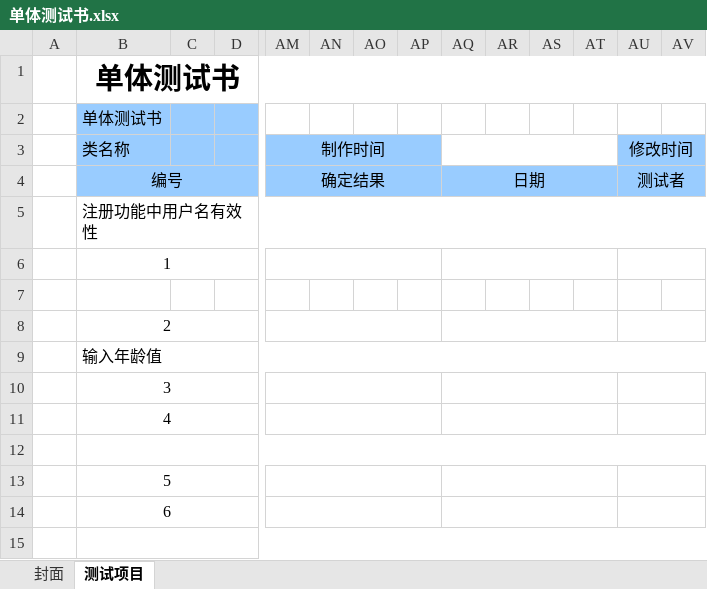
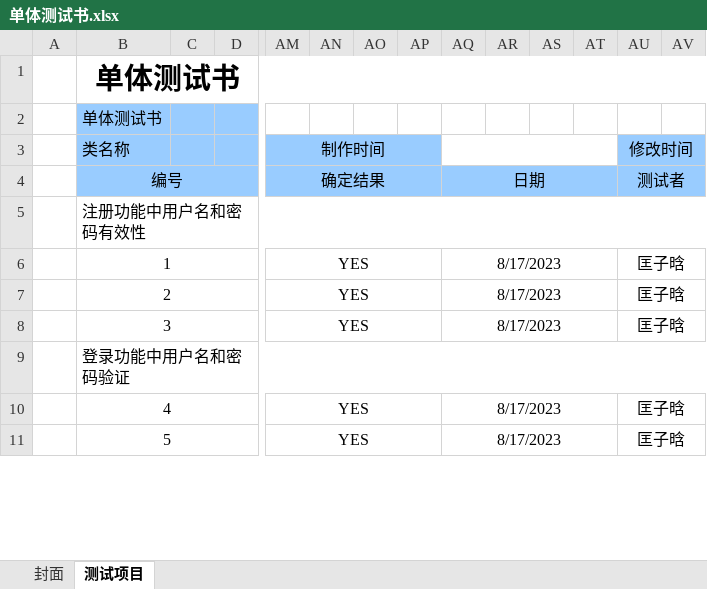
Before and after one commit to zihanKuang/SHomeSystem, an Excel workbook: resources/单体测试书.xlsx, sheet 测试项目, drawn as a sheet; only a part is shown, gaps mark what is left out; values as stored, in another font and other column widths than the file's, no borders; charts and pictures not drawn; removed rows and columns are numbered as before the commit, all else as after; rows hold the shown columns only; the diff covers the shown part only; the diff names each change by its address in the sheet, - before the commit and + after, or states it on an @@ line.

```diff
--- a/resources/单体测试书.xlsx (sheet 测试项目)
+++ b/resources/单体测试书.xlsx (sheet 测试项目)
-B5: 注册功能中用户名有效性
+B5: 注册功能中用户名和密码有效性
-row 6:  | 1
-row 7: (empty)
-row 8:  | 2
+row 6:  | 1 |  |  | YES |  |  |  | 8/17/2023 |  |  |  | 匡子晗
+row 7:  | 2 |  |  | YES |  |  |  | 8/17/2023 |  |  |  | 匡子晗
+row 8:  | 3 |  |  | YES |  |  |  | 8/17/2023 |  |  |  | 匡子晗
-B9: 输入年龄值
+B9: 登录功能中用户名和密码验证
-row 10:  | 3
-row 11:  | 4
-row 10: (empty)
+row 10:  | 4 |  |  | YES |  |  |  | 8/17/2023 |  |  |  | 匡子晗
-B12:AY12 merged
+B10:D10 merged
+AM10:AP10 merged
+AQ10:AT10 merged
+AU10:AX10 merged
-row 13:  | 5
-row 14:  | 6
-row 11: (empty)
+row 11:  | 5 |  |  | YES |  |  |  | 8/17/2023 |  |  |  | 匡子晗
-B15:AY15 merged
+B11:D11 merged
+AM11:AP11 merged
+AQ11:AT11 merged
+AU11:AX11 merged
```
Also changed, not shown: 19 added rows, 4 edited cells, cell formats and merged cells elsewhere in this sheet, sheet 封面, charts or pictures, 4 other files.
